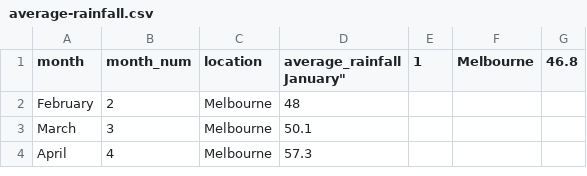
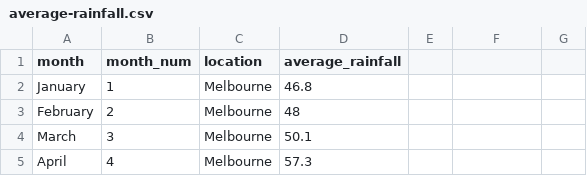
Before and after one commit to ejg14/HTAssignment, a CSV file: out/average-rainfall.csv, drawn as a sheet; only a part is shown.

Commit message:
Update average-rainfall.csv

```diff
--- a/out/average-rainfall.csv
+++ b/out/average-rainfall.csv
@@ -1,3 +1,3 @@
-"month","month_num","location","average_rainfall
-"January",1,"Melbourne",46.8
+"month","month_num","location","average_rainfall"
+"January",1,"Melbourne",46.8
 "February",2,"Melbourne",48
```
